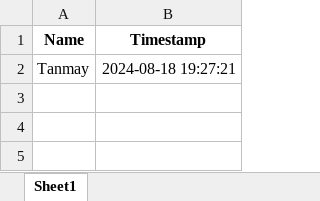
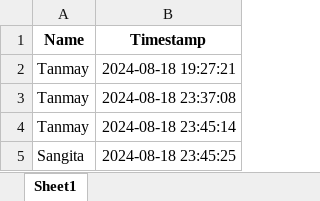
Before and after one commit to TanmayBV/Face-Recognition-Attendance-System, an Excel workbook: attendance.xlsx, sheet Sheet1, drawn as a sheet; values as stored, in another font and other column widths than the file's, no borders; the diff names each change by its address in the sheet, - before the commit and + after, or states it on an @@ line.

```diff
--- a/attendance.xlsx (sheet Sheet1)
+++ b/attendance.xlsx (sheet Sheet1)
+row 3: Tanmay | 2024-08-18 23:37:08
+row 4: Tanmay | 2024-08-18 23:45:14
+row 5: Sangita | 2024-08-18 23:45:25
```
Also changed, not shown: 3 other files.
